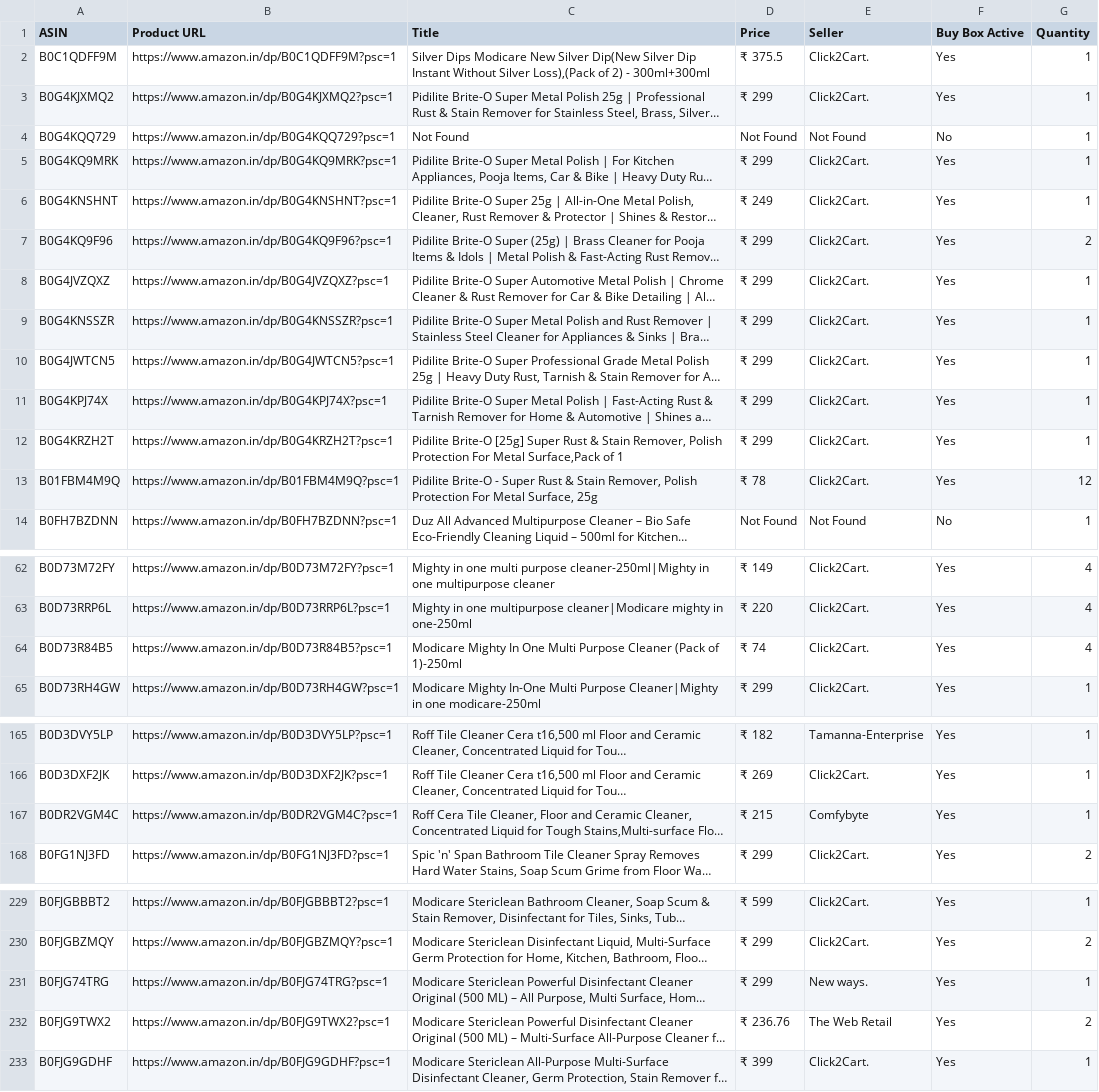
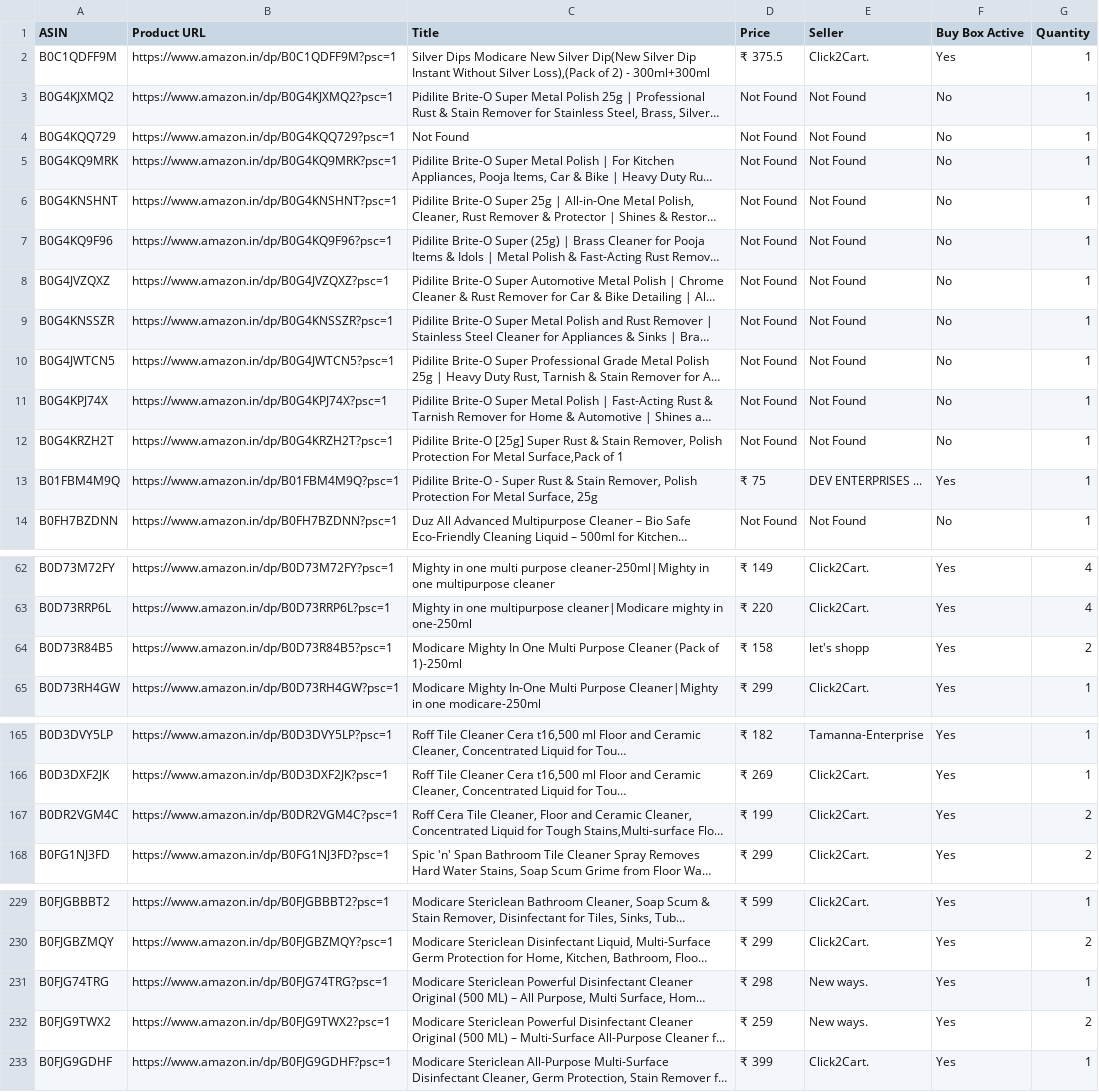
Before and after one commit to egaurav006/amazon-scraper, a CSV file: amazon_data.csv, drawn as a sheet; only a part is shown, gaps mark what is left out; long unchanged cells end in …; the diff covers the shown part only; the diff names each change by its address in the sheet, - before the commit and + after, or states it on an @@ line.

```diff
--- a/amazon_data.csv
+++ b/amazon_data.csv
-D3 (Price): ₹ 299
+D3 (Price): Not Found
-E3 (Seller): Click2Cart.
+E3 (Seller): Not Found
-F3 (Buy Box Active): Yes
+F3 (Buy Box Active): No
-D5 (Price): ₹ 299
+D5 (Price): Not Found
-E5:E12 (Seller): Click2Cart.
+E5:E12 (Seller): Not Found
-F5:F12 (Buy Box Active): Yes
+F5:F12 (Buy Box Active): No
-D6 (Price): ₹ 249
+D6 (Price): Not Found
-D7:D12 (Price): ₹ 299
+D7:D12 (Price): Not Found
-G7 (Quantity): 2
+G7 (Quantity): 1
-D13 (Price): ₹ 78
+D13 (Price): ₹ 75
-E13 (Seller): Click2Cart.
+E13 (Seller): DEV ENTERPRISES ...
-G13 (Quantity): 12
+G13 (Quantity): 1
-D64 (Price): ₹ 74
+D64 (Price): ₹ 158
-E64 (Seller): Click2Cart.
+E64 (Seller): let's shopp
-G64 (Quantity): 4
+G64 (Quantity): 2
-D167 (Price): ₹ 215
+D167 (Price): ₹ 199
-E167 (Seller): Comfybyte
+E167 (Seller): Click2Cart.
-G167 (Quantity): 1
+G167 (Quantity): 2
-D231 (Price): ₹ 299
+D231 (Price): ₹ 298
-D232 (Price): ₹ 236.76
+D232 (Price): ₹ 259
-E232 (Seller): The Web Retail
+E232 (Seller): New ways.
```
Also changed, not shown: 2 edited cells elsewhere in this file.
